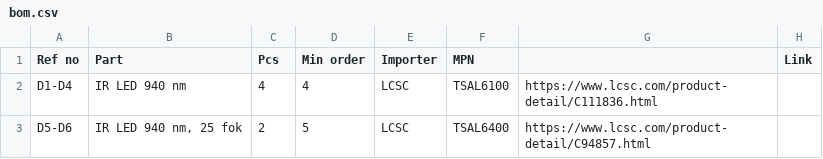
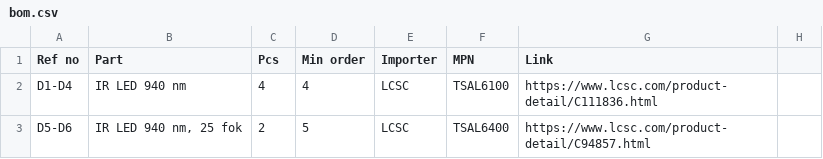
Before and after one commit to BallHamster/ComMANYcator, a CSV file: bom.csv, drawn as a sheet; only a part is shown.

Commit message:
Remove extra comma from bom.csv header

```diff
--- a/bom.csv
+++ b/bom.csv
@@ -1,2 +1,2 @@
-Ref no,Part,Pcs,Min order,Importer,MPN,,Link,
+Ref no,Part,Pcs,Min order,Importer,MPN,Link,
 "D1-D4","IR LED 940 nm",4,4,"LCSC","TSAL6100","https://www.lcsc.com/product-detail/C111836.html",
```
